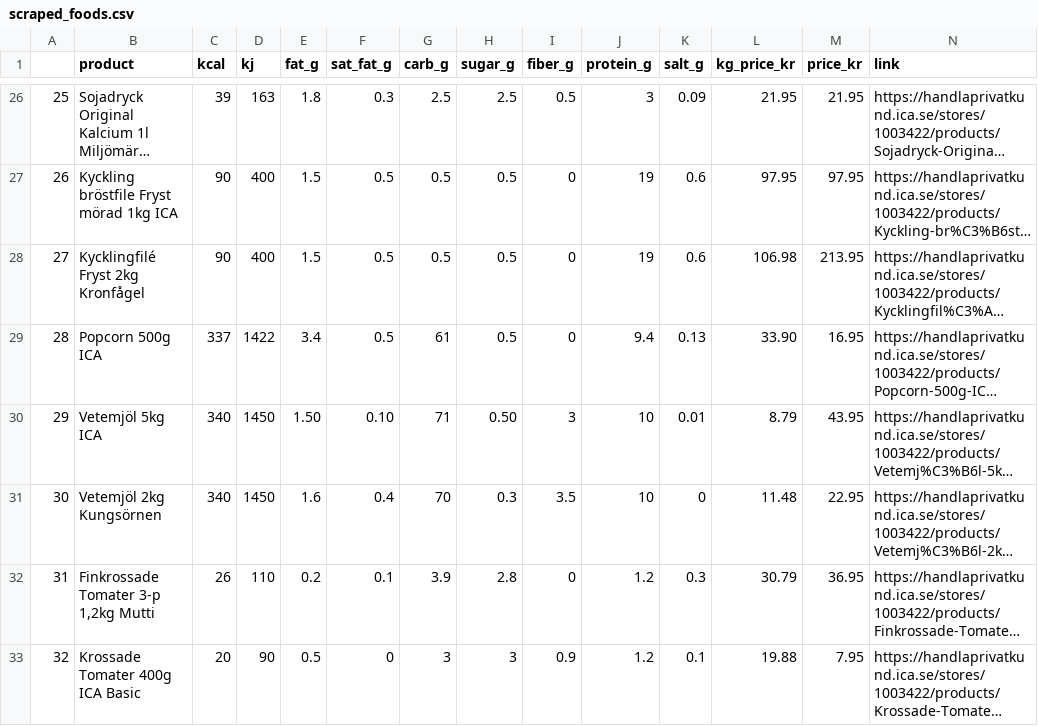
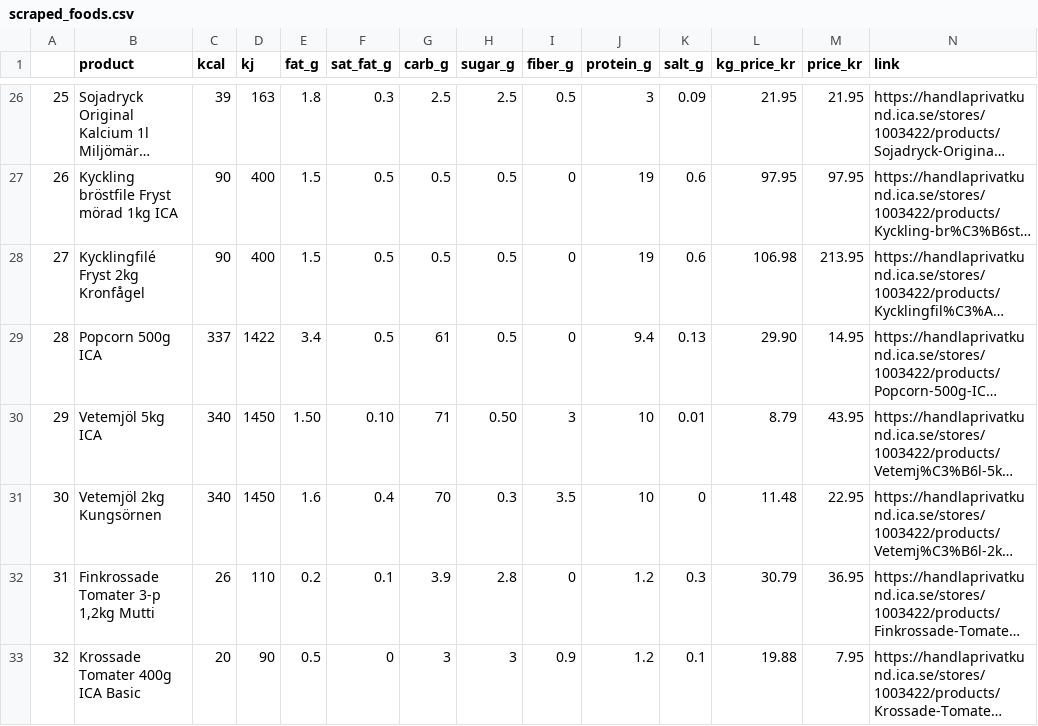
Before and after one commit to KasperLindm/BudgetSuperfood, a CSV file: scraped_foods.csv, drawn as a sheet; only a part is shown, gaps mark what is left out; long unchanged cells end in …; the diff covers the shown part only; the diff names each change by its address in the sheet, - before the commit and + after, or states it on an @@ line.

```diff
--- a/scraped_foods.csv
+++ b/scraped_foods.csv
-L29 (kg_price_kr): 33.90
+L29 (kg_price_kr): 29.90
-M29 (price_kr): 16.95
+M29 (price_kr): 14.95
```
Also changed, not shown: 18 edited cells elsewhere in this file, 1 other file.
